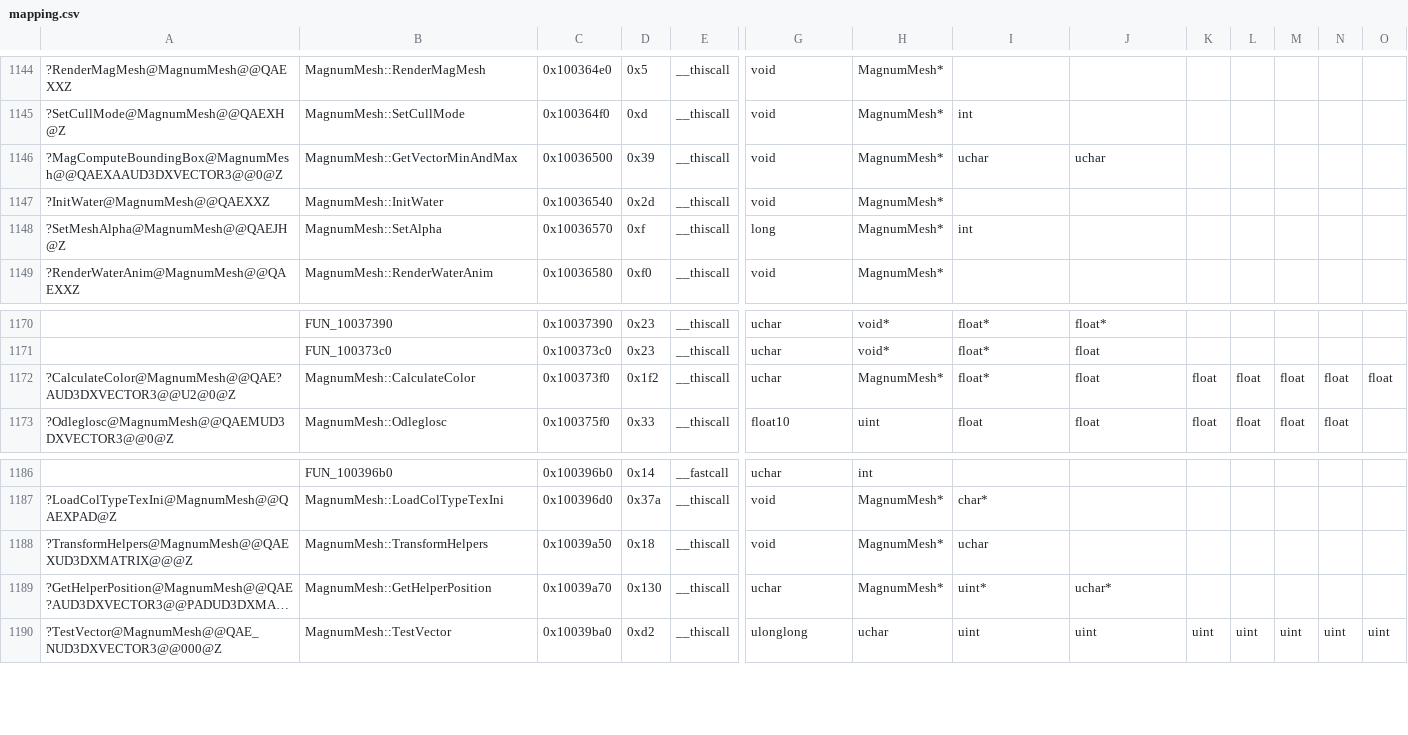
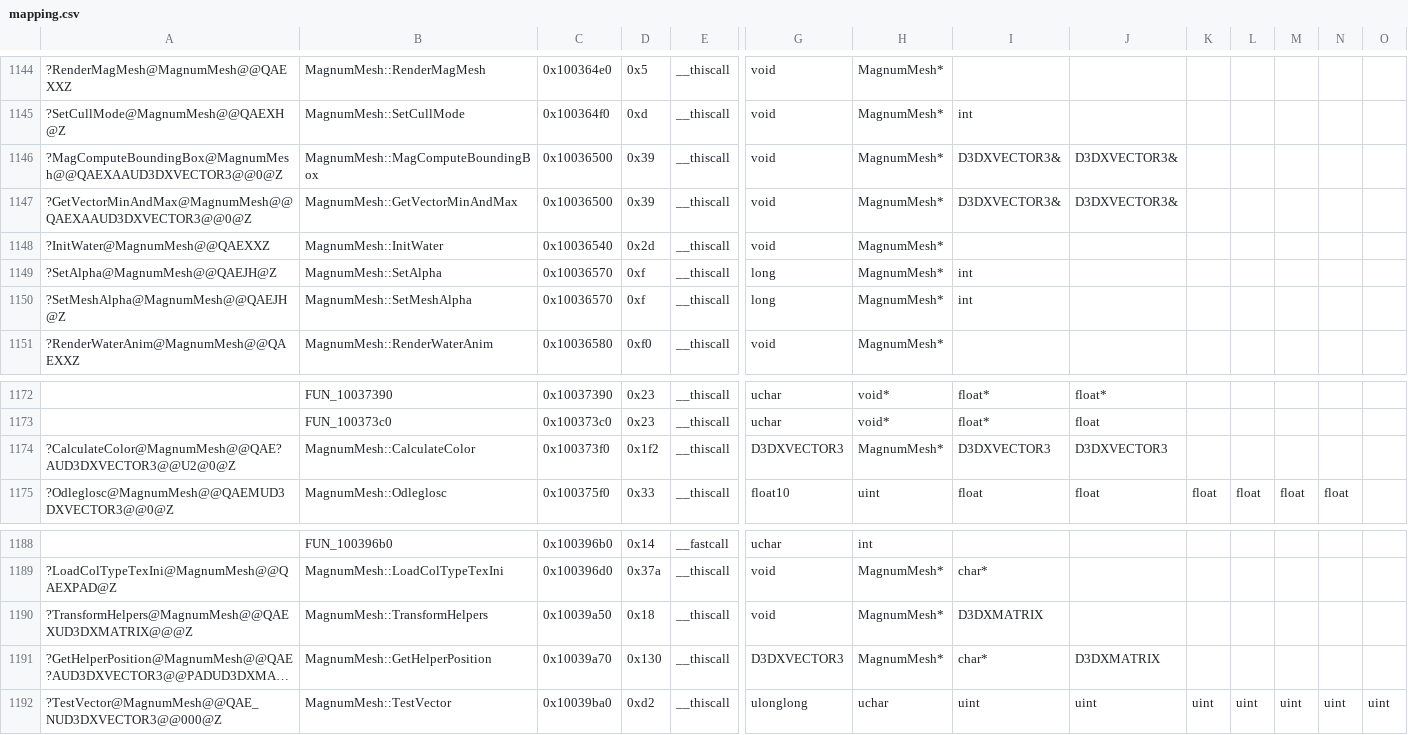
Before and after one commit to regratka/mkp, a CSV file: config/me2/mapping.csv, drawn as a sheet; only a part is shown, gaps mark what is left out; long unchanged cells end in …; addresses are those after the commit; rows hold the shown columns only; the diff names each change by its address in the sheet, - before the commit and + after, or states it on an @@ line.

Commit message:
MagnumMesh first progress batch (#42)

```diff
--- a/config/me2/mapping.csv
+++ b/config/me2/mapping.csv
-B1146: MagnumMesh::GetVectorMinAndMax
+B1146: MagnumMesh::MagComputeBoundingBox
-I1146: uchar
+I1146: D3DXVECTOR3&
-J1146: uchar
+J1146: D3DXVECTOR3&
+row 1147: ?GetVectorMinAndMax@MagnumMesh@@QAEXAAUD3DXVECTOR3@@0@Z | MagnumMesh::GetVectorMinAndMax | 0x10036500 | 0x39 | __thiscall | void | MagnumMesh* | D3DXVECTOR3& | D3DXVECTOR3&
+row 1149: ?SetAlpha@MagnumMesh@@QAEJH@Z | MagnumMesh::SetAlpha | 0x10036570 | 0xf | __thiscall | long | MagnumMesh* | int
-B1150: MagnumMesh::SetAlpha
+B1150: MagnumMesh::SetMeshAlpha
-G1174: uchar
+G1174: D3DXVECTOR3
-I1174: float*
+I1174: D3DXVECTOR3
-J1174: float
+J1174: D3DXVECTOR3
-K1174: float
+K1174: (empty)
-L1174: float
+L1174: (empty)
-M1174: float
+M1174: (empty)
-N1174: float
+N1174: (empty)
-O1174: float
+O1174: (empty)
-I1190: uchar
+I1190: D3DXMATRIX
-G1191: uchar
+G1191: D3DXVECTOR3
-I1191: uint*
+I1191: char*
-J1191: uchar*
+J1191: D3DXMATRIX
```
Also changed, not shown: 7 other files.
